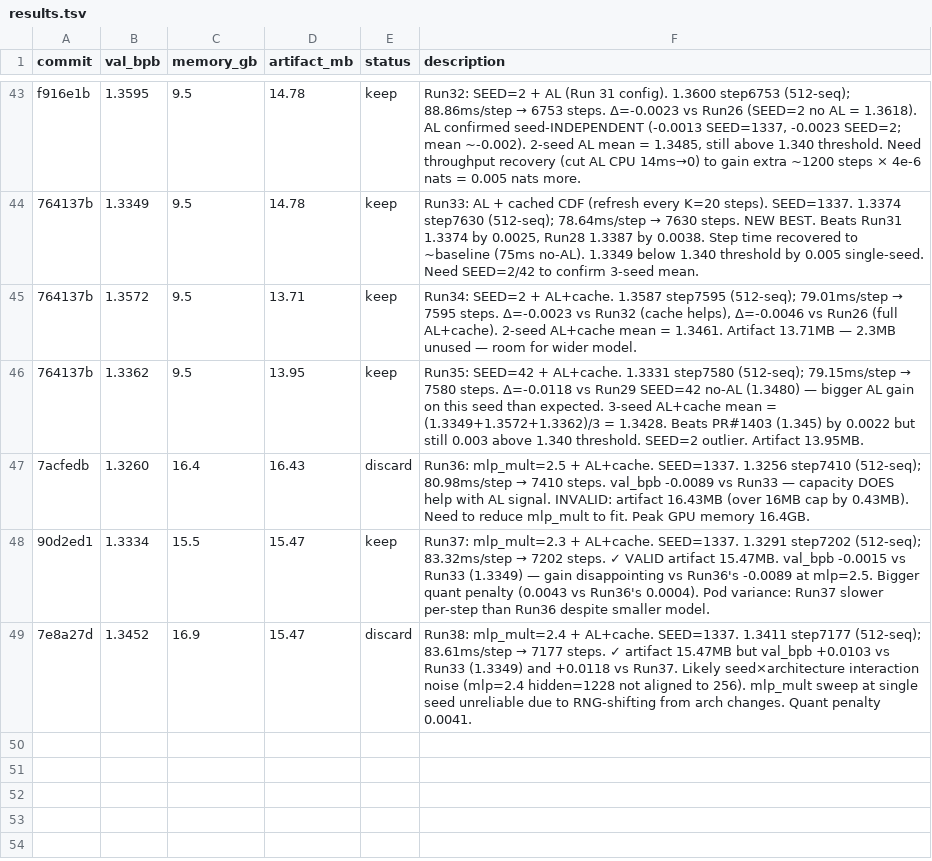
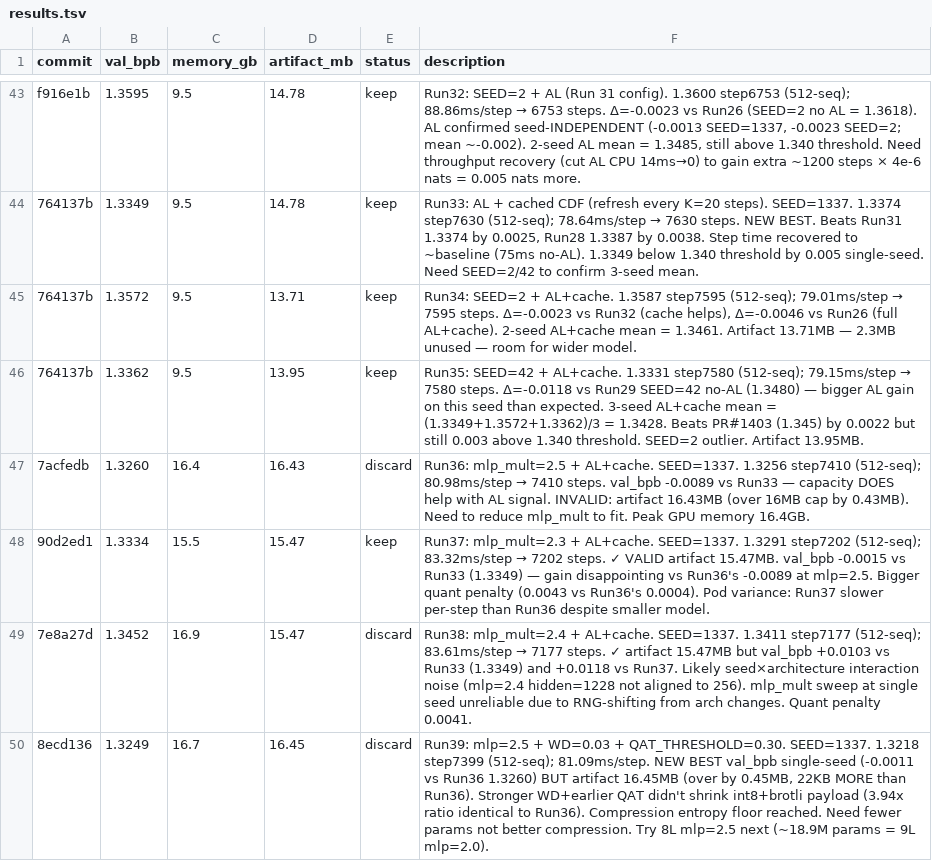
Before and after one commit to He-Wenhao/parameter-golf, a TSV file: results.tsv, drawn as a sheet; only a part is shown, gaps mark what is left out; the diff names each change by its address in the sheet, - before the commit and + after, or states it on an @@ line.

Commit message:
Run39 result: 1.3249 best val_bpb single-seed but 16.45MB (over cap). Compression strategy ineffective.

```diff
--- a/results.tsv
+++ b/results.tsv
+row 50: 8ecd136 | 1.3249 | 16.7 | 16.45 | discard | Run39: mlp=2.5 + WD=0.03 + QAT_THRESHOLD=0.30. SEED=1337. 1.3218 step7399 (512-seq); 81.09ms/step. NEW BEST val_bpb single-seed (-0.0011 vs Run36 1.3260) BUT artifact 16.45MB (over by 0.45MB, 22KB MORE than Run36). Stronger WD+earlier QAT didn't shrink int8+brotli payload (3.94x ratio identical to Run36). Compression entropy floor reached. Need fewer params not better compression. Try 8L mlp=2.5 next (~18.9M params = 9L mlp=2.0).
```
